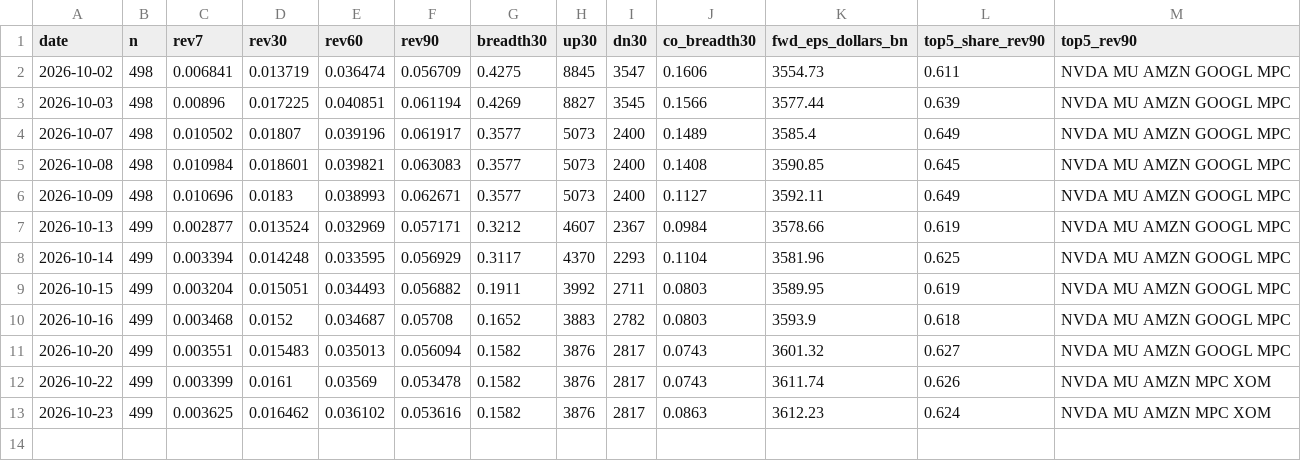
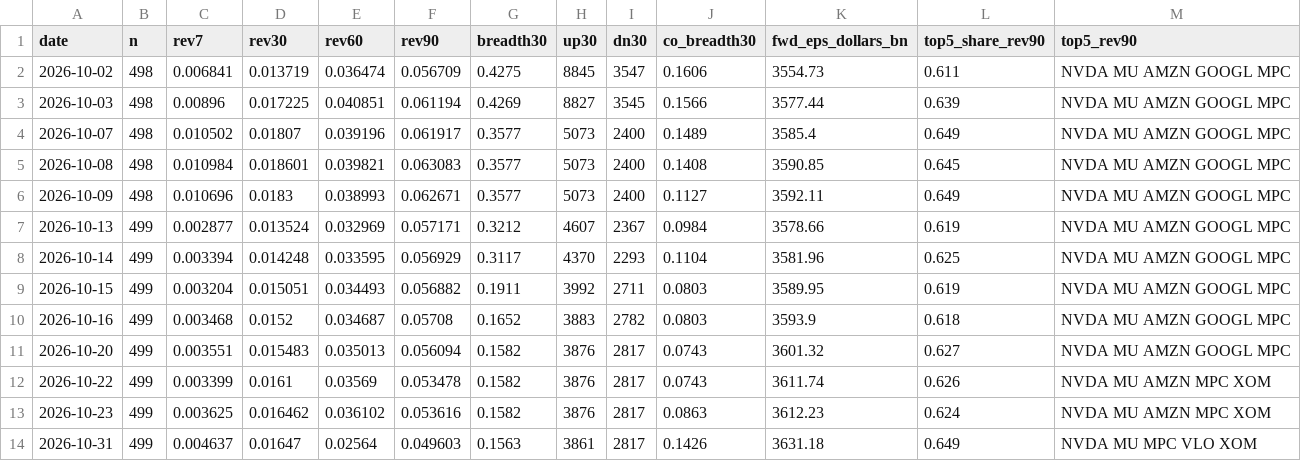
Before and after one commit to chaodu211-cell/earnings-revision, a CSV file: yahoo_agg.csv, drawn as a sheet; the diff names each change by its address in the sheet, - before the commit and + after, or states it on an @@ line.

```diff
--- a/yahoo_agg.csv
+++ b/yahoo_agg.csv
+row 14: 2026-10-31 | 499 | 0.004637 | 0.01647 | 0.02564 | 0.049603 | 0.1563 | 3861 | 2817 | 0.1426 | 3631.18 | 0.649 | NVDA MU MPC VLO XOM
```
Also changed, not shown: early_log.csv, early_px.csv, 2 other files.
